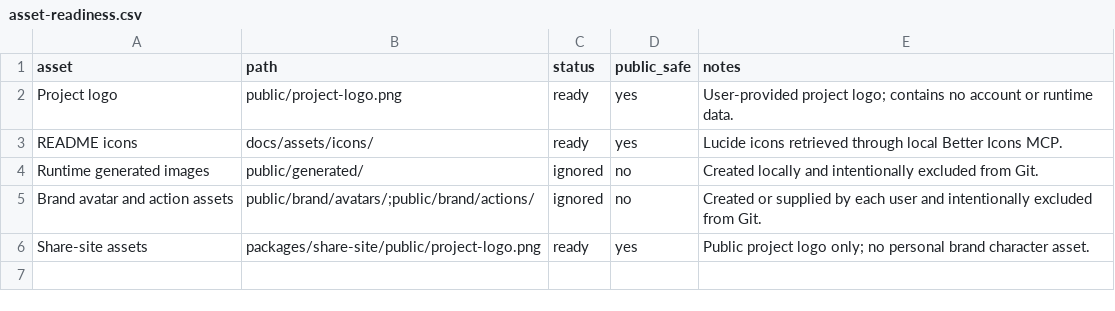
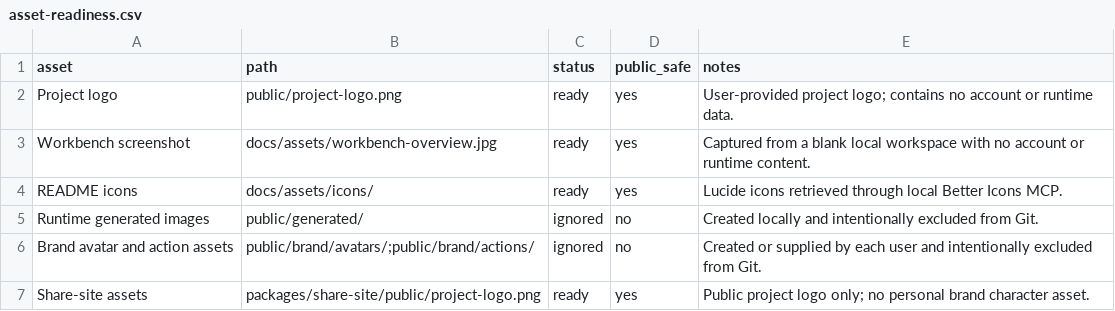
Before and after one commit to EthanYoQ/agent-xiaohongshu-workbench, a CSV file: docs/seo/asset-readiness.csv, drawn as a sheet.

Commit message:
Add workbench screenshot to README

```diff
--- a/docs/seo/asset-readiness.csv
+++ b/docs/seo/asset-readiness.csv
@@ -2,2 +2,3 @@ asset,path,status,public_safe,notes
 Project logo,public/project-logo.png,ready,yes,User-provided project logo; contains no account or runtime data.
+Workbench screenshot,docs/assets/workbench-overview.jpg,ready,yes,Captured from a blank local workspace with no account or runtime content.
 README icons,docs/assets/icons/,ready,yes,Lucide icons retrieved through local Better Icons MCP.
```
Also changed, not shown: 2 other files.
